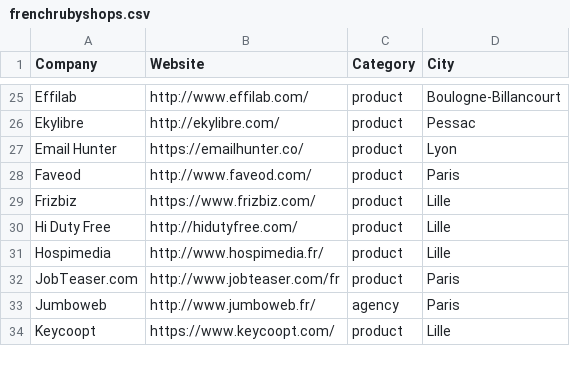
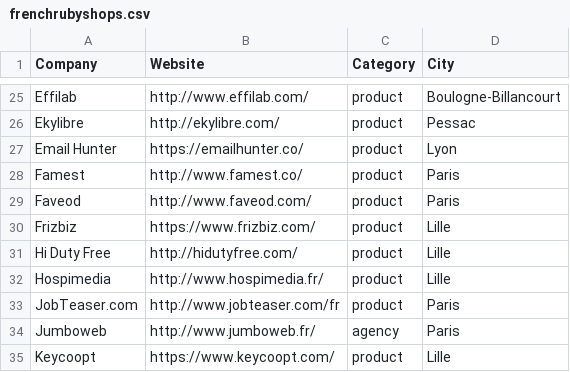
Before and after one commit to ruby-nord/rubyshops, a CSV file: frenchrubyshops.csv, drawn as a sheet; only a part is shown, gaps mark what is left out.

Commit message:
Add Famest

```diff
--- a/frenchrubyshops.csv
+++ b/frenchrubyshops.csv
@@ -27,2 +27,3 @@ Ekylibre,http://ekylibre.com/,product,Pessac
 Email Hunter,https://emailhunter.co/,product,Lyon
+Famest,http://www.famest.co/,product,Paris
 Faveod,http://www.faveod.com/,product,Paris
```
